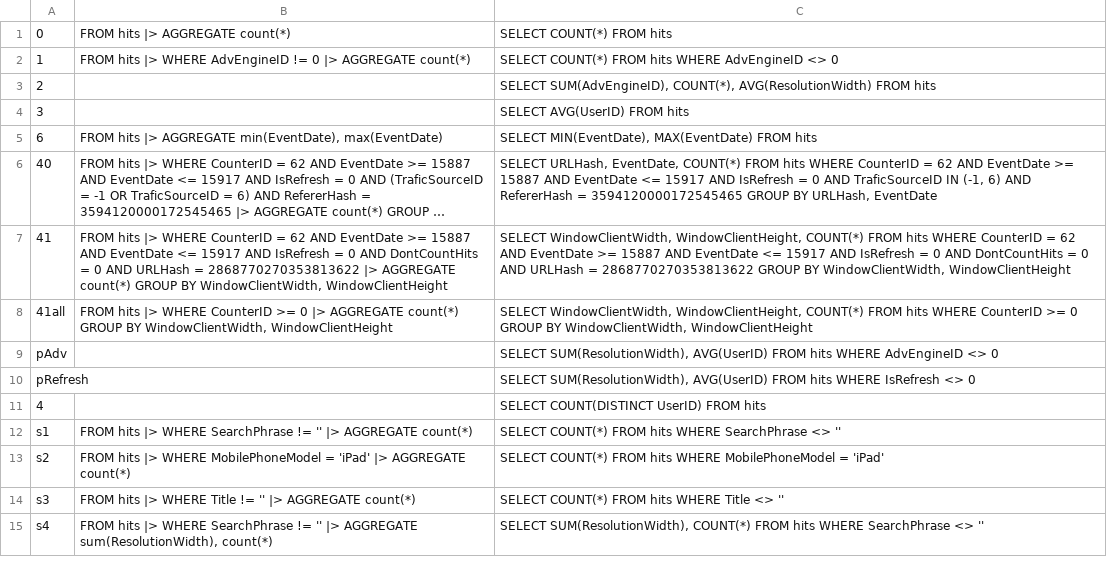
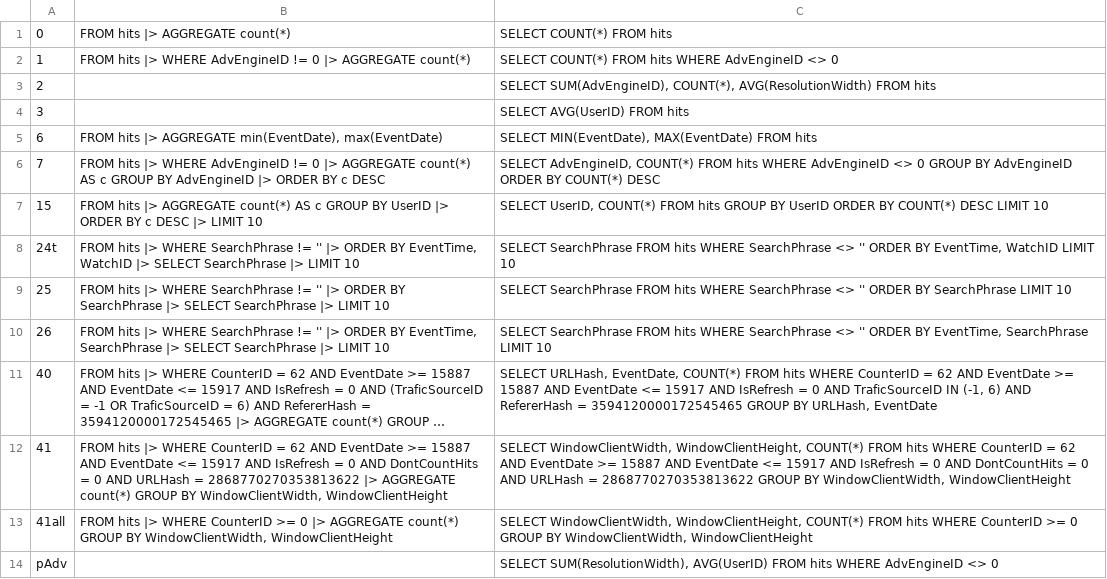
Before and after one commit to LalitMaganti/pipitdb, a TSV file: crates/bench/clickbench/queries.tsv, drawn as a sheet; only a part is shown; the shorter side is filled out with more unchanged rows; long unchanged cells end in …; the diff names each change by its address in the sheet, - before the commit and + after, or states it on an @@ line.

Commit message:
bench: time and check ClickBench's queries that ORDER BY makes runnable (#255)
Queries 0, 1, 7, 15, 20, 25 and 26 now run, so they get their PipeSQL in
`official.tsv` and are checked against DuckDB. 24 differs between
engines in which of the rows tied at its LIMIT it keeps, so it's checked
and timed as 24t, with `WatchID` breaking the ties. 15, 24t and 25 get
instruction counts.

Over ClickBench's 100 files on this machine:

| query | full sort | TopK |
|---|---|---|
| 24t, first 10 phrases by time | 6.3 s, 2.3 GB peak | 5.5 s, 9.4 MB
peak |
| 15, top 10 users by count | 4.5 s, 3.0 GB peak | 3.1 s, 1.2 GB peak |
| 25, first 10 phrases | | 1.4 s |
| 26, first 10 by time then phrase | | 1.9 s |

The sort adds about 31 KB to the size example on x86. The budgets here
are what CI measures.

```diff
--- a/crates/bench/clickbench/queries.tsv
+++ b/crates/bench/clickbench/queries.tsv
+row 6: 7 | FROM hits |> WHERE AdvEngineID != 0 |> AGGREGATE count(*) AS c GROUP BY AdvEngineID |> ORDER BY c DESC | SELECT AdvEngineID, COUNT(*) FROM hits WHERE AdvEngineID <> 0 GROUP BY AdvEngineID ORDER BY COUNT(*) DESC
+row 7: 15 | FROM hits |> AGGREGATE count(*) AS c GROUP BY UserID |> ORDER BY c DESC |> LIMIT 10 | SELECT UserID, COUNT(*) FROM hits GROUP BY UserID ORDER BY COUNT(*) DESC LIMIT 10
+row 8: 24t | FROM hits |> WHERE SearchPhrase != '' |> ORDER BY EventTime, WatchID |> SELECT SearchPhrase |> LIMIT 10 | SELECT SearchPhrase FROM hits WHERE SearchPhrase <> '' ORDER BY EventTime, WatchID LIMIT 10
+row 9: 25 | FROM hits |> WHERE SearchPhrase != '' |> ORDER BY SearchPhrase |> SELECT SearchPhrase |> LIMIT 10 | SELECT SearchPhrase FROM hits WHERE SearchPhrase <> '' ORDER BY SearchPhrase LIMIT 10
+row 10: 26 | FROM hits |> WHERE SearchPhrase != '' |> ORDER BY EventTime, SearchPhrase |> SELECT SearchPhrase |> LIMIT 10 | SELECT SearchPhrase FROM hits WHERE SearchPhrase <> '' ORDER BY EventTime, SearchPhrase LIMIT 10
```
Also changed, not shown: crates/bench/clickbench/official.tsv, 2 other files.
